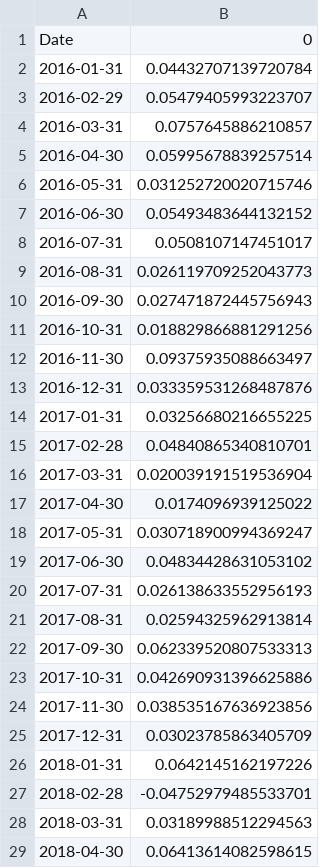
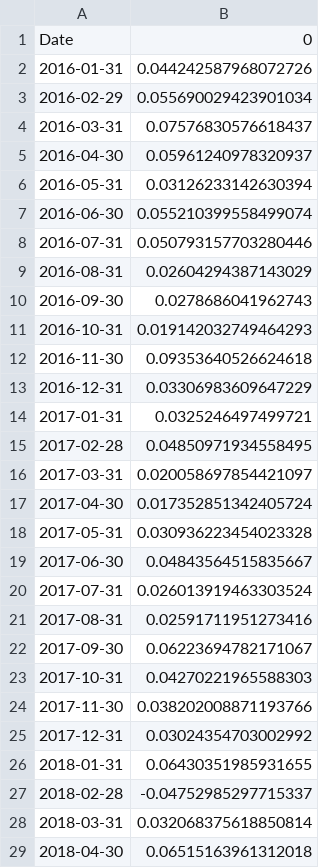
Before and after one commit to sabdulmajid/ml-etf-rebalancer, a CSV file: logs/portfolio_returns_ml_strategy_latest.csv, drawn as a sheet; only a part is shown; the diff covers the shown part only.

```diff
--- a/logs/portfolio_returns_ml_strategy_latest.csv
+++ b/logs/portfolio_returns_ml_strategy_latest.csv
@@ -1,29 +1,29 @@
 Date,0
-2016-01-31,0.04432707139720784
-2016-02-29,0.05479405993223707
-2016-03-31,0.0757645886210857
-2016-04-30,0.05995678839257514
-2016-05-31,0.031252720020715746
-2016-06-30,0.05493483644132152
-2016-07-31,0.0508107147451017
-2016-08-31,0.026119709252043773
-2016-09-30,0.027471872445756943
-2016-10-31,0.018829866881291256
-2016-11-30,0.09375935088663497
-2016-12-31,0.033359531268487876
-2017-01-31,0.03256680216655225
-2017-02-28,0.04840865340810701
-2017-03-31,0.020039191519536904
-2017-04-30,0.0174096939125022
-2017-05-31,0.030718900994369247
-2017-06-30,0.04834428631053102
-2017-07-31,0.026138633552956193
-2017-08-31,0.02594325962913814
-2017-09-30,0.062339520807533313
-2017-10-31,0.042690931396625886
-2017-11-30,0.038535167636923856
-2017-12-31,0.03023785863405709
-2018-01-31,0.0642145162197226
-2018-02-28,-0.04752979485533701
-2018-03-31,0.03189988512294563
-2018-04-30,0.06413614082598615
+2016-01-31,0.044242587968072726
+2016-02-29,0.055690029423901034
+2016-03-31,0.07576830576618437
+2016-04-30,0.05961240978320937
+2016-05-31,0.03126233142630394
+2016-06-30,0.055210399558499074
+2016-07-31,0.050793157703280446
+2016-08-31,0.02604294387143029
+2016-09-30,0.0278686041962743
+2016-10-31,0.019142032749464293
+2016-11-30,0.09353640526624618
+2016-12-31,0.03306983609647229
+2017-01-31,0.0325246497499721
+2017-02-28,0.04850971934558495
+2017-03-31,0.020058697854421097
+2017-04-30,0.017352851342405724
+2017-05-31,0.030936223454023328
+2017-06-30,0.04843564515835667
+2017-07-31,0.026013919463303524
+2017-08-31,0.02591711951273416
+2017-09-30,0.06223694782171067
+2017-10-31,0.04270221965588303
+2017-11-30,0.038202008871193766
+2017-12-31,0.03024354703002992
+2018-01-31,0.06430351985931655
+2018-02-28,-0.04752985297715337
+2018-03-31,0.032068375618850814
+2018-04-30,0.06515163961312018
```
Also changed, not shown: 86 edited cells elsewhere in this file, logs/performance_metrics_ml_strategy_latest.csv, logs/portfolio_value_ml_strategy_latest.csv, 3 other files.
